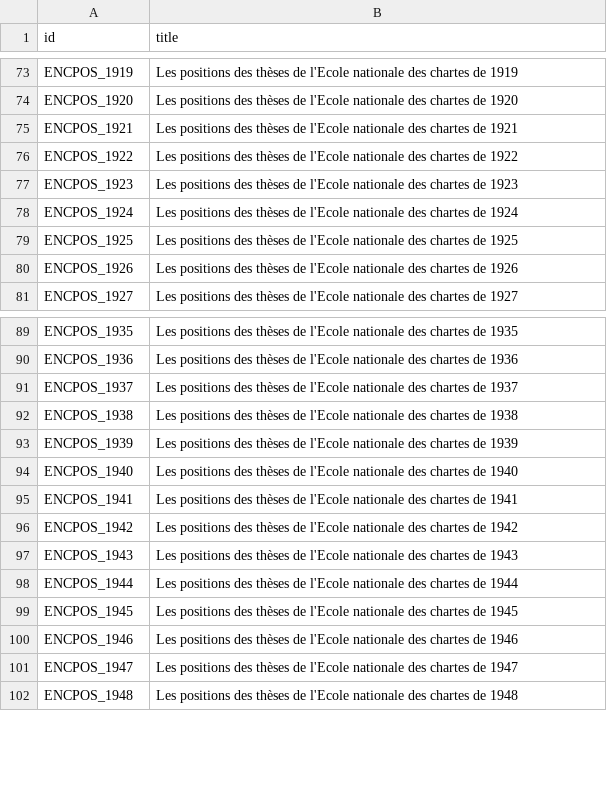
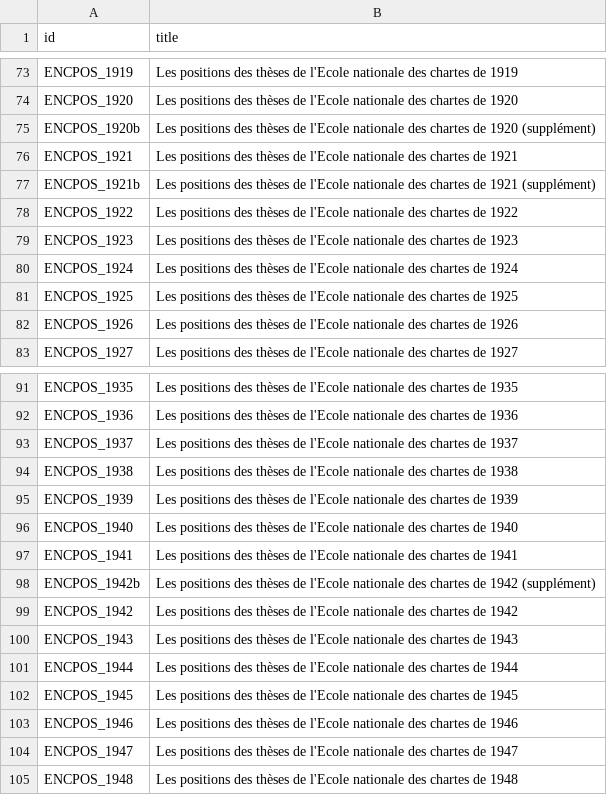
Before and after one commit to chartes/encpos, a TSV file: metadata/default_collections_titles.tsv, drawn as a sheet; only a part is shown, gaps mark what is left out.

```diff
--- a/metadata/default_collections_titles.tsv
+++ b/metadata/default_collections_titles.tsv
@@ -74,3 +74,5 @@ ENCPOS_1919	Les positions des thèses de l'Ecole nationale des chartes de 1919
 ENCPOS_1920	Les positions des thèses de l'Ecole nationale des chartes de 1920
+ENCPOS_1920b	Les positions des thèses de l'Ecole nationale des chartes de 1920 (supplément)
 ENCPOS_1921	Les positions des thèses de l'Ecole nationale des chartes de 1921
+ENCPOS_1921b	Les positions des thèses de l'Ecole nationale des chartes de 1921 (supplément)
 ENCPOS_1922	Les positions des thèses de l'Ecole nationale des chartes de 1922
@@ -95,2 +97,3 @@ ENCPOS_1940	Les positions des thèses de l'Ecole nationale des chartes de 1940
 ENCPOS_1941	Les positions des thèses de l'Ecole nationale des chartes de 1941
+ENCPOS_1942b	Les positions des thèses de l'Ecole nationale des chartes de 1942 (supplément)
 ENCPOS_1942	Les positions des thèses de l'Ecole nationale des chartes de 1942
```
Also changed, not shown: metadata/encpos.tsv, 1 other file.
